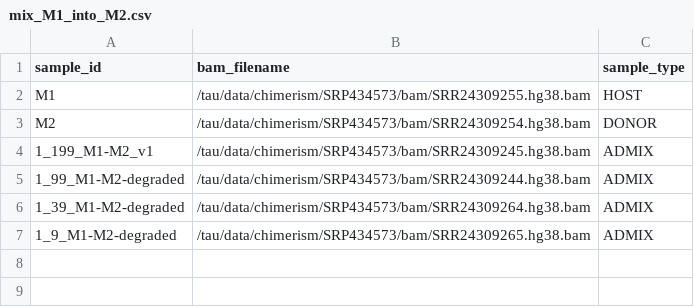
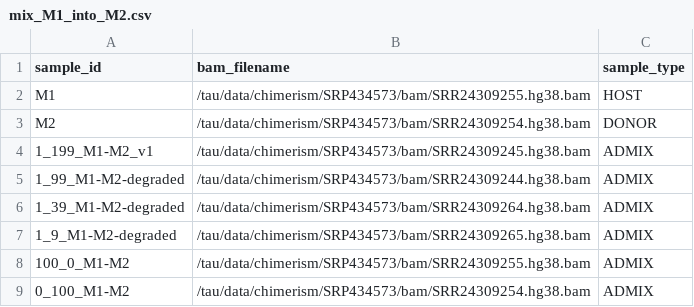
Before and after one commit to SACGF/allomix, a CSV file: paper/public_data/SRP434573/sample_csvs/mix_M1_into_M2.csv, drawn as a sheet; the diff names each change by its address in the sheet, - before the commit and + after, or states it on an @@ line.

Commit message:
Public data detection plots - use 0/100% fractions #26

```diff
--- a/paper/public_data/SRP434573/sample_csvs/mix_M1_into_M2.csv
+++ b/paper/public_data/SRP434573/sample_csvs/mix_M1_into_M2.csv
+row 8: 100_0_M1-M2 | /tau/data/chimerism/SRP434573/bam/SRR24309255.hg38.bam | ADMIX
+row 9: 0_100_M1-M2 | /tau/data/chimerism/SRP434573/bam/SRR24309254.hg38.bam | ADMIX
```
Also changed, not shown: paper/public_data/SRP434573/sample_csvs/mix_M3_into_F1.csv, paper/public_data/SRP434573/sample_csvs/mix_M3_into_F2.csv, 9 other files.
